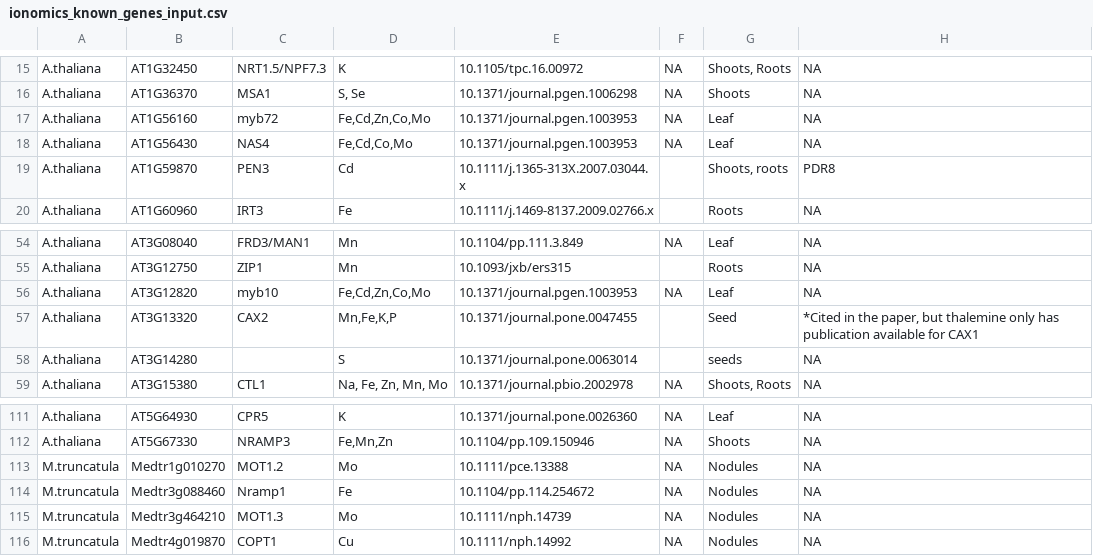
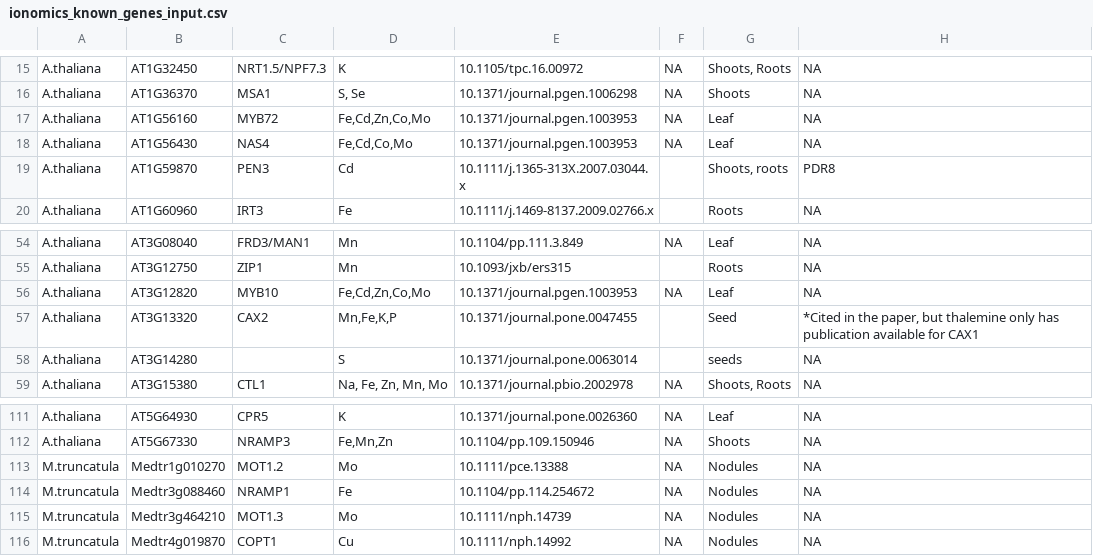
Before and after one commit to baxterlab/KIG, a CSV file: ionomics_known_genes_input.csv, drawn as a sheet; only a part is shown, gaps mark what is left out.

Commit message:
Updating some entries in gene names col
Making consistent with Thalemine gene name notation

```diff
--- a/ionomics_known_genes_input.csv
+++ b/ionomics_known_genes_input.csv
@@ -16,3 +16,3 @@ A.thaliana,AT1G32450,NRT1.5/NPF7.3,K,10.1105/tpc.16.00972,NA,"Shoots, Roots",NA
 A.thaliana,AT1G36370,MSA1,"S, Se",10.1371/journal.pgen.1006298,NA,Shoots,NA
-A.thaliana,AT1G56160,myb72,"Fe,Cd,Zn,Co,Mo",10.1371/journal.pgen.1003953,NA,Leaf,NA
+A.thaliana,AT1G56160,MYB72,"Fe,Cd,Zn,Co,Mo",10.1371/journal.pgen.1003953,NA,Leaf,NA
 A.thaliana,AT1G56430,NAS4,"Fe,Cd,Co,Mo",10.1371/journal.pgen.1003953,NA,Leaf,NA
@@ -55,3 +55,3 @@ A.thaliana,AT3G08040,FRD3/MAN1,Mn,10.1104/pp.111.3.849,NA,Leaf,NA
 A.thaliana,AT3G12750,ZIP1,Mn,10.1093/jxb/ers315,,Roots,NA
-A.thaliana,AT3G12820,myb10,"Fe,Cd,Zn,Co,Mo",10.1371/journal.pgen.1003953,NA,Leaf,NA
+A.thaliana,AT3G12820,MYB10,"Fe,Cd,Zn,Co,Mo",10.1371/journal.pgen.1003953,NA,Leaf,NA
 A.thaliana,AT3G13320,CAX2,"Mn,Fe,K,P",10.1371/journal.pone.0047455,,Seed,"*Cited in the paper, but thalemine only has publication available for CAX1"
@@ -113,3 +113,3 @@ A.thaliana,AT5G67330,NRAMP3,"Fe,Mn,Zn",10.1104/pp.109.150946,NA,Shoots,NA
 M.truncatula,Medtr1g010270,MOT1.2,Mo,10.1111/pce.13388,NA,Nodules,NA
-M.truncatula,Medtr3g088460,Nramp1,Fe,10.1104/pp.114.254672,NA,Nodules,NA
+M.truncatula,Medtr3g088460,NRAMP1,Fe,10.1104/pp.114.254672,NA,Nodules,NA
 M.truncatula,Medtr3g464210,MOT1.3,Mo,10.1111/nph.14739,NA,Nodules,NA
```
